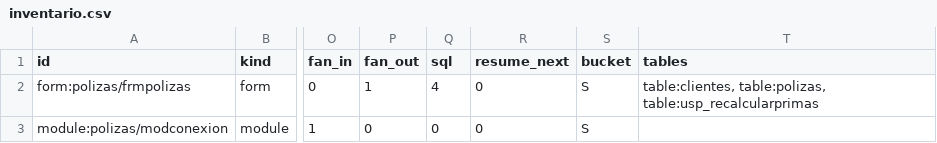
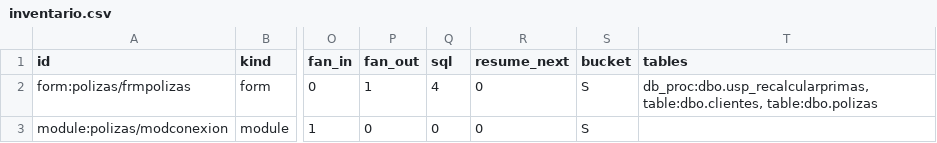
Before and after one commit to MatiasMonsalves/poc-pacifico-seguros, a CSV file: sistemas/polizas/reingenieria/vb6graph/csv/inventario.csv, drawn as a sheet; only a part is shown, gaps mark what is left out; the diff names each change by its address in the sheet, - before the commit and + after, or states it on an @@ line.

```diff
--- a/sistemas/polizas/reingenieria/vb6graph/csv/inventario.csv
+++ b/sistemas/polizas/reingenieria/vb6graph/csv/inventario.csv
-T2 (tables): table:clientes, table:polizas, table:usp_recalcularprimas
+T2 (tables): db_proc:dbo.usp_recalcularprimas, table:dbo.clientes, table:dbo.polizas
```
Also changed, not shown: sistemas/polizas/plan/trazabilidad.csv, sistemas/polizas/reingenieria/vb6graph/csv/procedimientos.csv, 24 other files.
